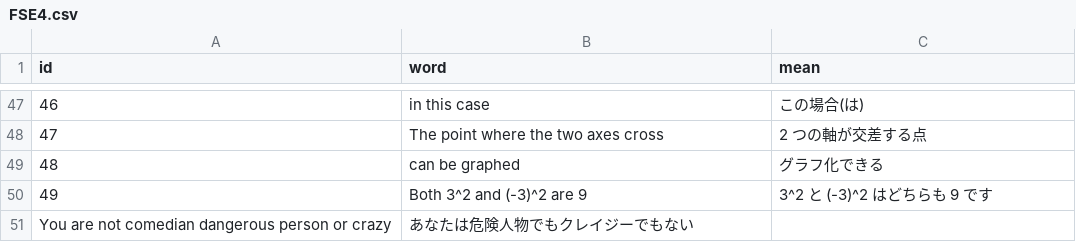
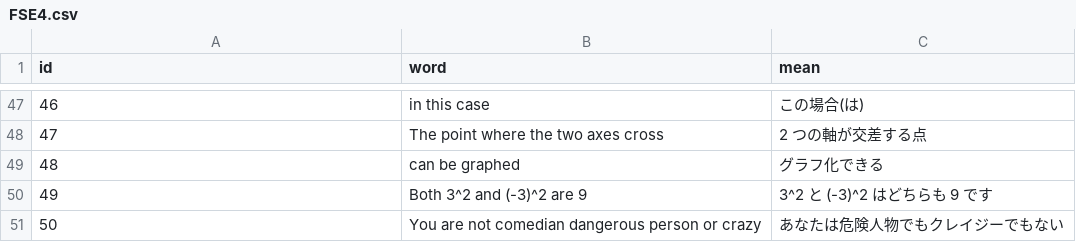
Before and after one commit to AZUMArin/practice, a CSV file: FSE4.csv, drawn as a sheet; only a part is shown, gaps mark what is left out; removed rows and columns are numbered as before the commit, all else as after; the diff names each change by its address in the sheet, - before the commit and + after, or states it on an @@ line.

Commit message:
Update FSE4.csv

```diff
--- a/FSE4.csv
+++ b/FSE4.csv
-row 51: You are not comedian dangerous person or crazy | あなたは危険人物でもクレイジーでもない
+row 51: 50 | You are not comedian dangerous person or crazy | あなたは危険人物でもクレイジーでもない
```
